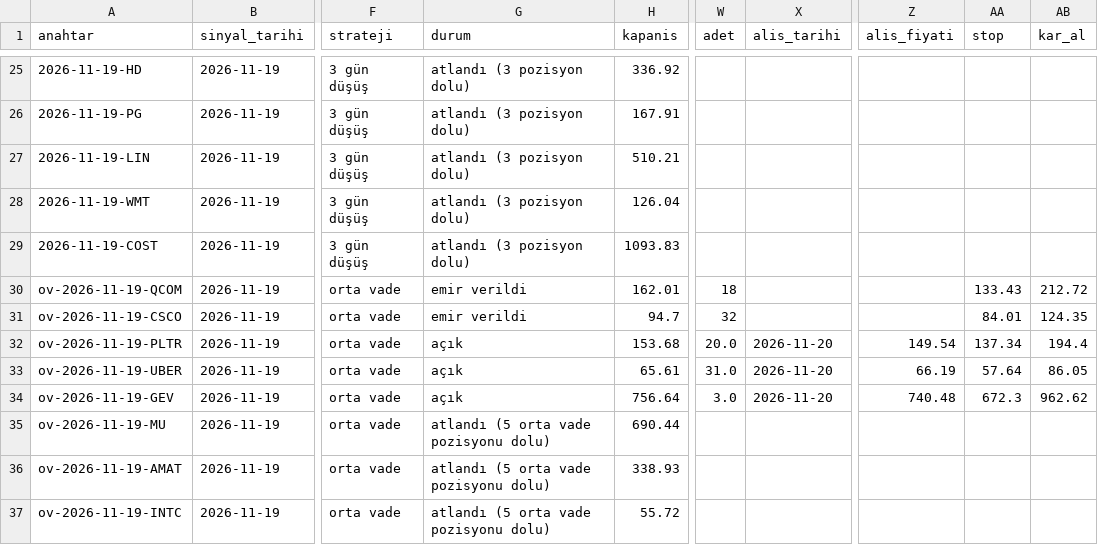
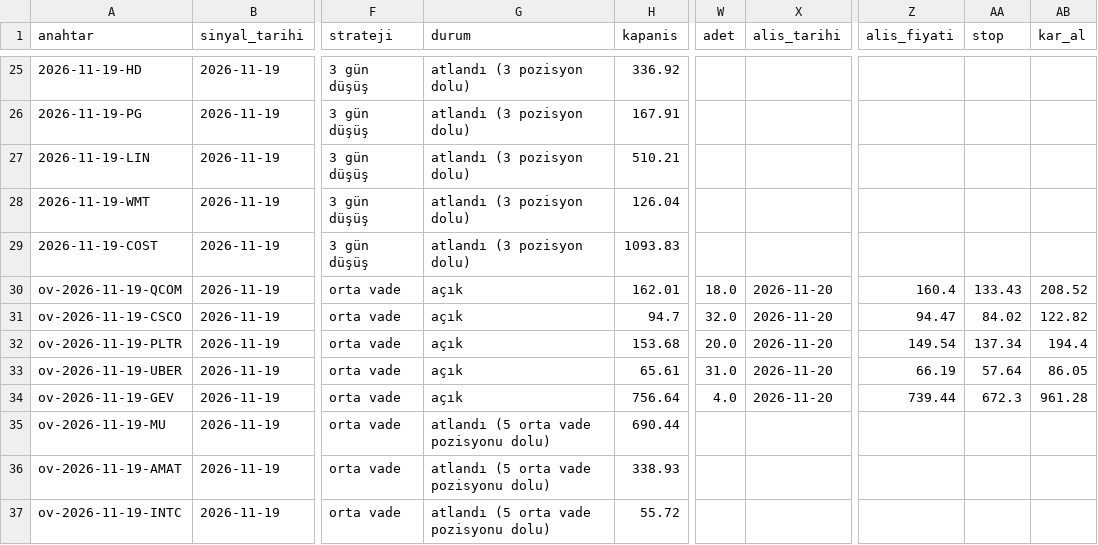
Before and after one commit to cloudbff-cell/borsa-takip, a CSV file: kayitlar/sinyaller.csv, drawn as a sheet; only a part is shown, gaps mark what is left out; the diff names each change by its address in the sheet, - before the commit and + after, or states it on an @@ line.

```diff
--- a/kayitlar/sinyaller.csv
+++ b/kayitlar/sinyaller.csv
-G30:G31 (durum): emir verildi
+G30:G31 (durum): açık
-W30 (adet): 18
+W30 (adet): 18.0
-X30:X31 (alis_tarihi): (empty)
+X30:X31 (alis_tarihi): 2026-11-20
-Z30 (alis_fiyati): (empty)
+Z30 (alis_fiyati): 160.4
-AB30 (kar_al): 212.72
+AB30 (kar_al): 208.52
-W31 (adet): 32
+W31 (adet): 32.0
-Z31 (alis_fiyati): (empty)
+Z31 (alis_fiyati): 94.47
-AA31 (stop): 84.01
+AA31 (stop): 84.02
-AB31 (kar_al): 124.35
+AB31 (kar_al): 122.82
-W34 (adet): 3.0
+W34 (adet): 4.0
-Z34 (alis_fiyati): 740.48
+Z34 (alis_fiyati): 739.44
-AB34 (kar_al): 962.62
+AB34 (kar_al): 961.28
```
Also changed, not shown: kayitlar/islemler.csv.
